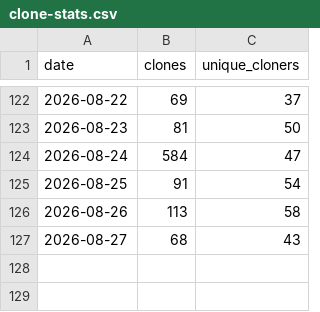
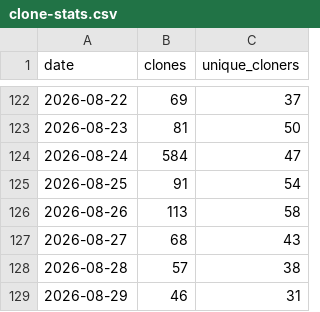
Before and after one commit to ndpvt-web/latex-document-skill, a CSV file: stats/clone-stats.csv, drawn as a sheet; only a part is shown, gaps mark what is left out.

```diff
--- a/stats/clone-stats.csv
+++ b/stats/clone-stats.csv
@@ -127 +127,3 @@ date,clones,unique_cloners
 2026-08-27,68,43
+2026-08-28,57,38
+2026-08-29,46,31
```
Also changed, not shown: stats/views.csv.
